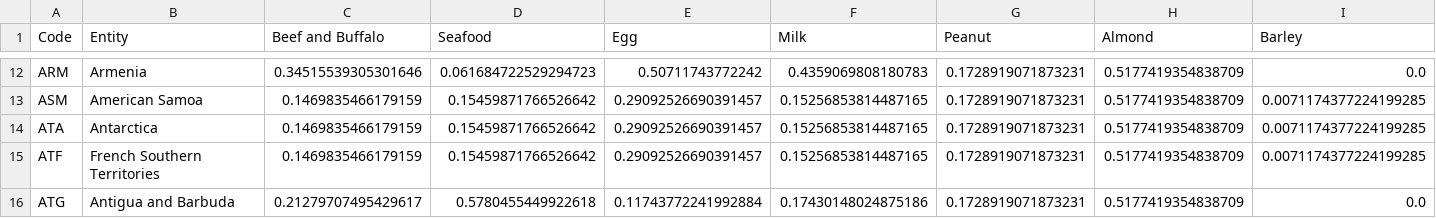
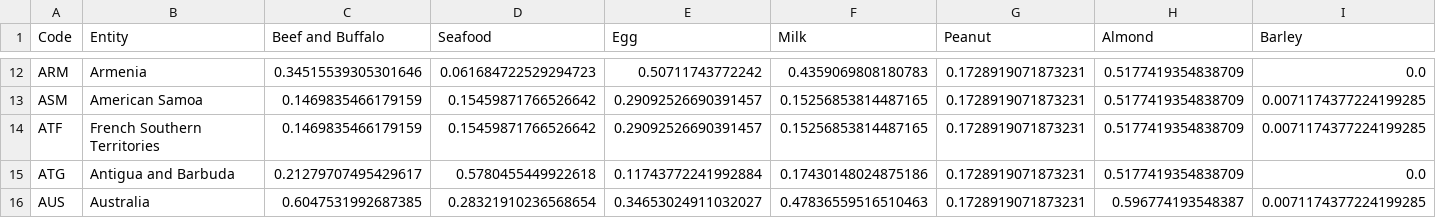
Before and after one commit to Alireza-Iranpour/AllerVis, a CSV file: Food Allergies Data/concatenated.csv, drawn as a sheet; only a part is shown, gaps mark what is left out; the shorter side is filled out with more unchanged rows; rows hold the shown columns only; the diff names each change by its address in the sheet, - before the commit and + after, or states it on an @@ line.

Commit message:
Removing Antarctica

```diff
--- a/Food Allergies Data/concatenated.csv
+++ b/Food Allergies Data/concatenated.csv
-row 14: ATA | Antarctica | 0.1469835466179159 | 0.15459871766526642 | 0.29092526690391457 | 0.15256853814487165 | 0.1728919071873231 | 0.5177419354838709 | 0.0071174377224199285
```
Also changed, not shown: Food Allergies Data/all_country_codes.csv.
